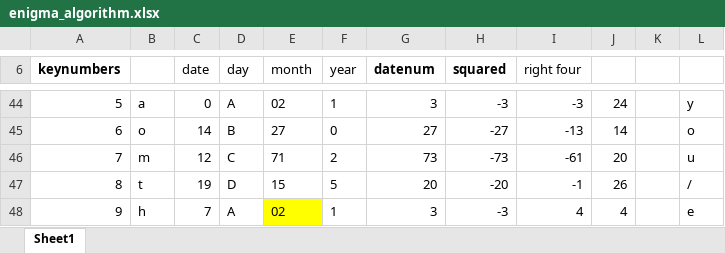
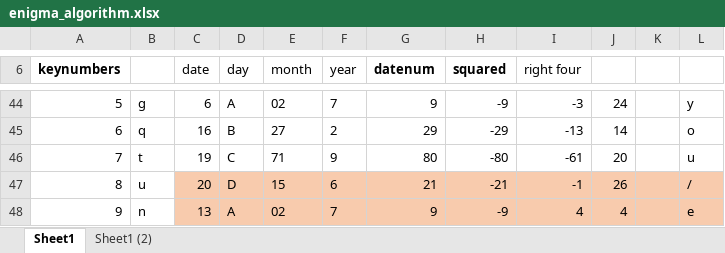
Before and after one commit to dunlapww/enigma, an Excel workbook: enigma_algorithm.xlsx, sheet Sheet1, drawn as a sheet; only a part is shown, gaps mark what is left out; values as stored, in another font and other column widths than the file's, no borders; the diff covers the shown part only; the diff names each change by its address in the sheet, - before the commit and + after, or states it on an @@ line.

```diff
--- a/enigma_algorithm.xlsx (sheet Sheet1)
+++ b/enigma_algorithm.xlsx (sheet Sheet1)
+sheet tab: Sheet1 (2)
-B44: a
+B44: g
-C44 (date): 0
+C44 (date): 6
-F44 (year): 1
+F44 (year): 7
-G44 (datenum): 3
+G44 (datenum): 9
-H44 (squared): -3
+H44 (squared): -9
-B45: o
+B45: q
-C45 (date): 14
+C45 (date): 16
-F45 (year): 0
+F45 (year): 2
-G45 (datenum): 27
+G45 (datenum): 29
-H45 (squared): -27
+H45 (squared): -29
-B46: m
+B46: t
-C46 (date): 12
+C46 (date): 19
-F46 (year): 2
+F46 (year): 9
-G46 (datenum): 73
+G46 (datenum): 80
-H46 (squared): -73
+H46 (squared): -80
-B47: t
+B47: u
-C47 (date): 19
+C47 (date): 20
-C47:L47 fill: none
+C47:L47 fill: #F8CBAD
-F47 (year): 5
+F47 (year): 6
-G47 (datenum): 20
+G47 (datenum): 21
-H47 (squared): -20
+H47 (squared): -21
-B48: h
+B48: n
-C48 (date): 7
+C48 (date): 13
-C48:D48 fill: none
+C48:D48 fill: #F8CBAD
-E48 fill: #FFFF00
+E48 fill: #F8CBAD
-F48 (year): 1
+F48 (year): 7
-F48:L48 fill: none
+F48:L48 fill: #F8CBAD
-G48 (datenum): 3
+G48 (datenum): 9
-H48 (squared): -3
+H48 (squared): -9
```
Also changed, not shown: 9 added rows, 7 removed rows, 93 edited cells and cell formats elsewhere in this sheet, 1 other file.
